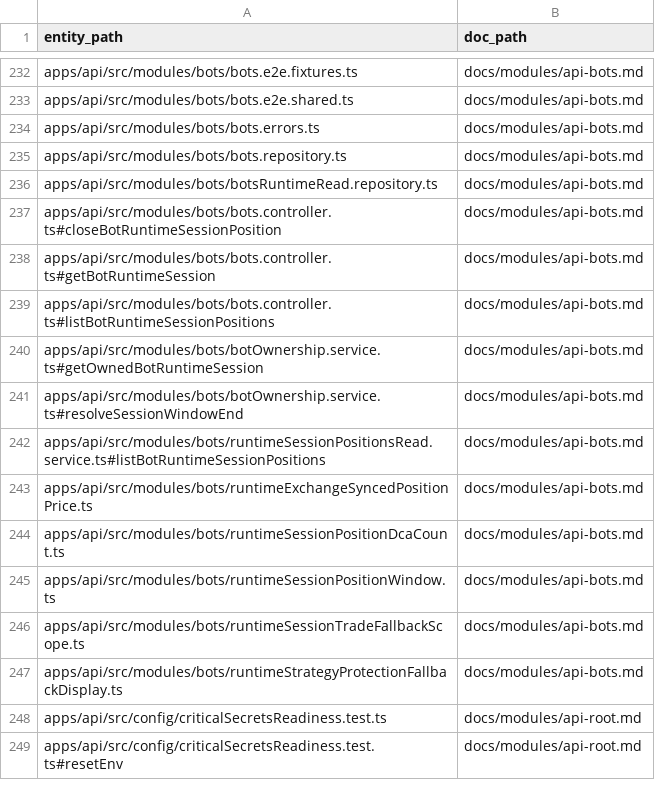
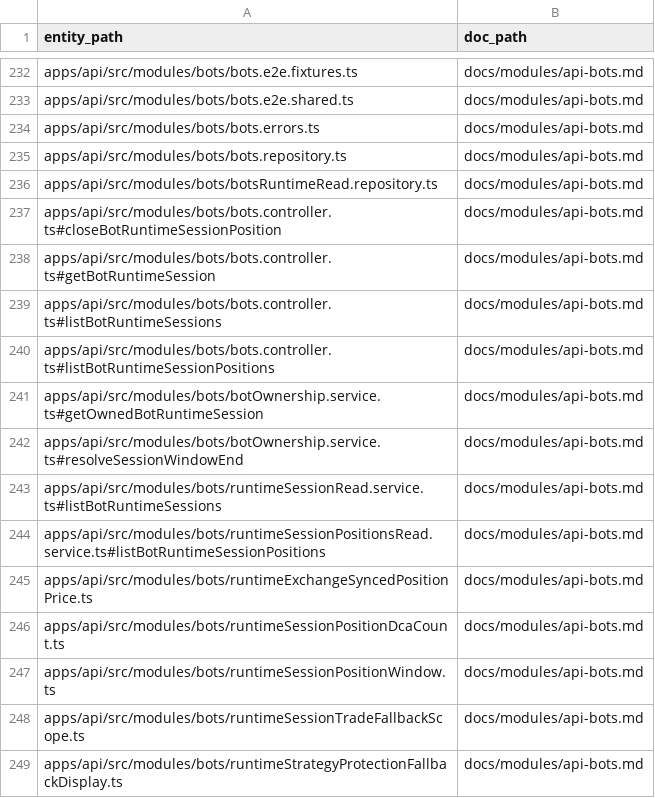
Before and after one commit to Wroblewski-Patryk/Soar, a CSV file: docs/architecture/relations/documentation-links.csv, drawn as a sheet; only a part is shown, gaps mark what is left out; the shorter side is filled out with more unchanged rows; the diff names each change by its address in the sheet, - before the commit and + after, or states it on an @@ line.

Commit message:
docs: close LUC-950 local source-control packet
Co-Authored-By: Paperclip <noreply@paperclip.ing>

```diff
--- a/docs/architecture/relations/documentation-links.csv
+++ b/docs/architecture/relations/documentation-links.csv
+row 239: apps/api/src/modules/bots/bots.controller.ts#listBotRuntimeSessions | docs/modules/api-bots.md
+row 243: apps/api/src/modules/bots/runtimeSessionRead.service.ts#listBotRuntimeSessions | docs/modules/api-bots.md
```
Also changed, not shown: 30 other files.
